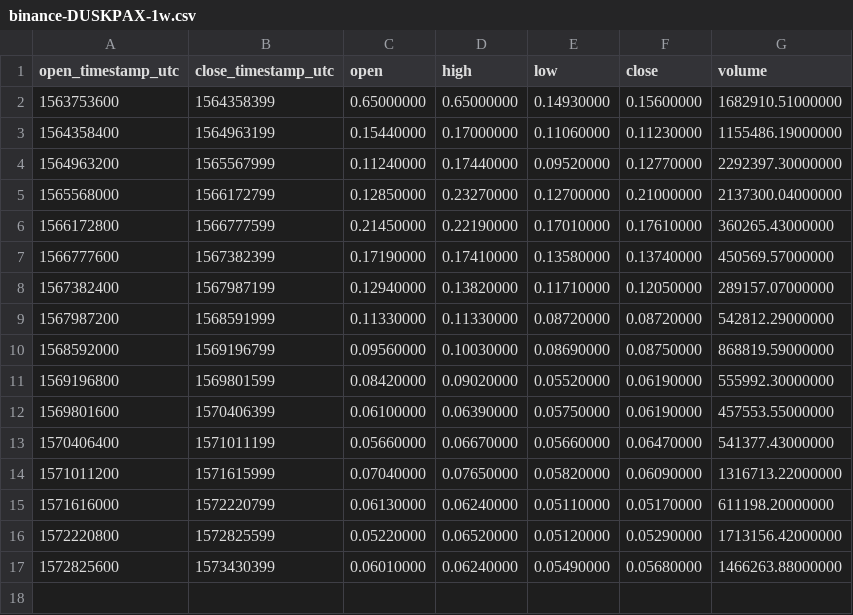
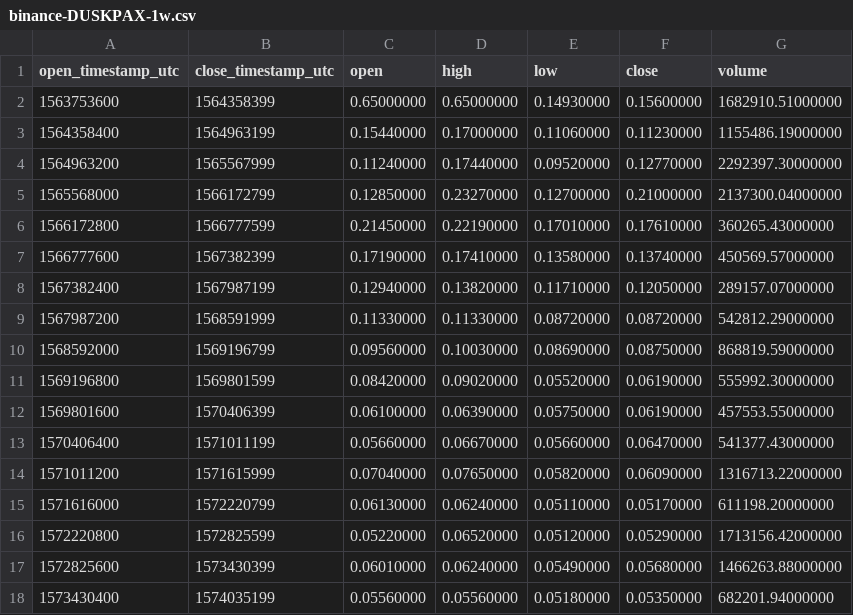
Before and after one commit to cryptobigbro/binance-DUSKPAX, a CSV file: binance-DUSKPAX-1w.csv, drawn as a sheet.

```diff
--- a/binance-DUSKPAX-1w.csv
+++ b/binance-DUSKPAX-1w.csv
@@ -17 +17,2 @@ open_timestamp_utc,close_timestamp_utc,open,high,low,close,volume
 1572825600,1573430399,0.06010000,0.06240000,0.05490000,0.05680000,1466263.88000000
+1573430400,1574035199,0.05560000,0.05560000,0.05180000,0.05350000,682201.94000000
```
Also changed, not shown: binance-DUSKPAX-1d.csv, binance-DUSKPAX-1h.csv.
